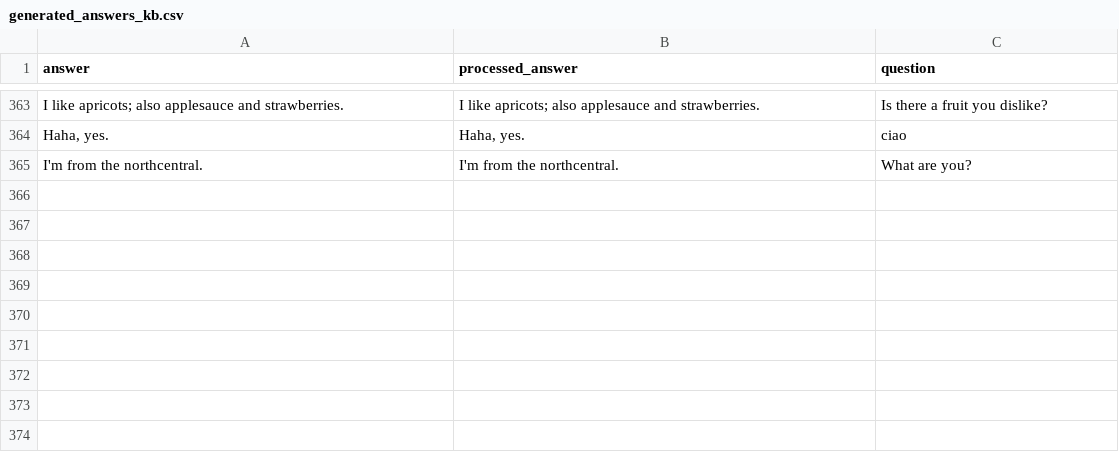
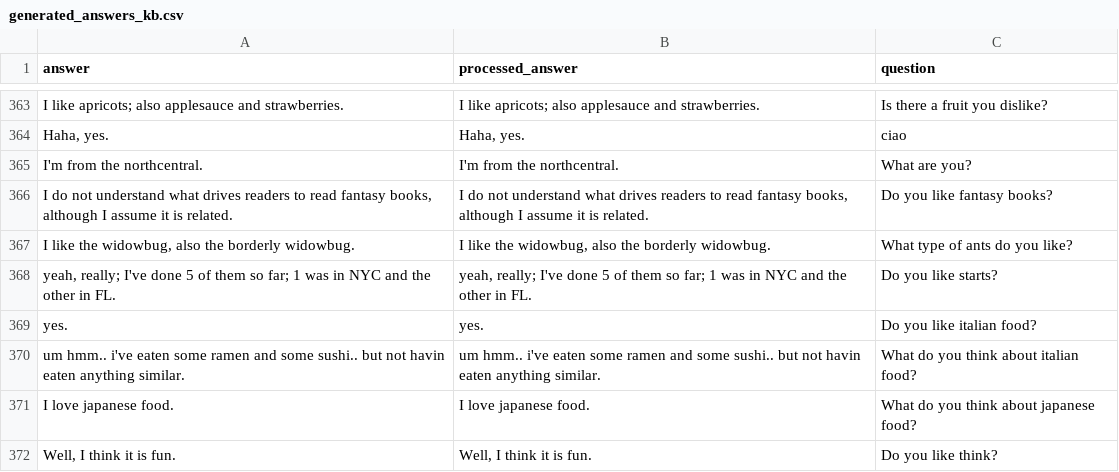
Before and after one commit to lcebear/memoryDialogueBot, a CSV file: data/generated_answers_kb.csv, drawn as a sheet; only a part is shown, gaps mark what is left out; the diff names each change by its address in the sheet, - before the commit and + after, or states it on an @@ line.

```diff
--- a/data/generated_answers_kb.csv
+++ b/data/generated_answers_kb.csv
+row 366: I do not understand what drives readers to read fantasy books, although I assume it is related. | I do not understand what drives readers to read fantasy books, although I assume it is related. | Do you like fantasy books?
+row 367: I like the widowbug, also the borderly widowbug. | I like the widowbug, also the borderly widowbug. | What type of ants do you like?
+row 368: yeah, really; I've done 5 of them so far; 1 was in NYC and the other in FL. | yeah, really; I've done 5 of them so far; 1 was in NYC and the other in FL. | Do you like starts?
+row 369: yes. | yes. | Do you like italian food?
+row 370: um hmm.. i've eaten some ramen and some sushi.. but not havin eaten anything similar. | um hmm.. i've eaten some ramen and some sushi.. but not havin eaten anything similar. | What do you think about italian food?
+row 371: I love japanese food. | I love japanese food. | What do you think about japanese food?
+row 372: Well, I think it is fun. | Well, I think it is fun. | Do you like think?
```
Also changed, not shown: data/user_test_id.csv, 4 other files.
